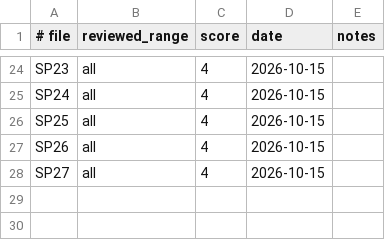
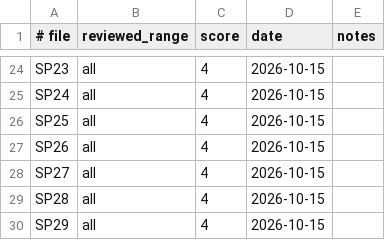
Before and after one commit to lexmarcos/snatcher-wasm-port, a TSV file: i18n/pt-BR/reviews.tsv, drawn as a sheet; only a part is shown, gaps mark what is left out.

Commit message:
i18n: SP28 SP29 translated + reviewed (score 4/5); SP32 draft

```diff
--- a/i18n/pt-BR/reviews.tsv
+++ b/i18n/pt-BR/reviews.tsv
@@ -28 +28,3 @@ SP26	all	4	2026-10-15
 SP27	all	4	2026-10-15	
+SP28	all	4	2026-10-15	
+SP29	all	4	2026-10-15	
```
Also changed, not shown: 5 other files.
